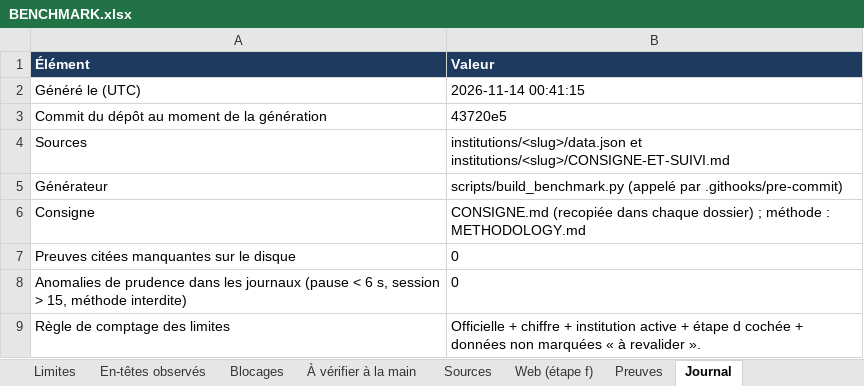
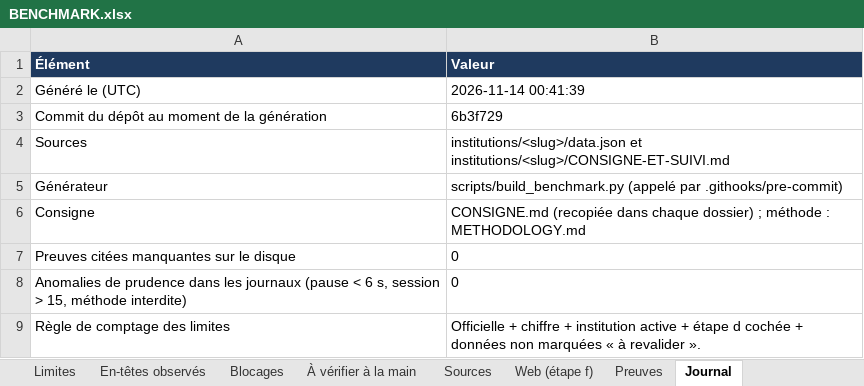
Before and after one commit to maribakulj/Veille-API-IIIF, an Excel workbook: BENCHMARK.xlsx, sheet Journal, drawn as a sheet; values as stored, in another font and other column widths than the file's, no borders; the diff names each change by its address in the sheet, - before the commit and + after, or states it on an @@ line.

```diff
--- a/BENCHMARK.xlsx (sheet Journal)
+++ b/BENCHMARK.xlsx (sheet Journal)
-B2 (Valeur): 2026-11-14 00:41:15
+B2 (Valeur): 2026-11-14 00:41:39
-B3 (Valeur): 43720e5
+B3 (Valeur): 6b3f729
```
Also changed, not shown: sheet À vérifier à la main, sheet Tableau de bord, 6 other files.
